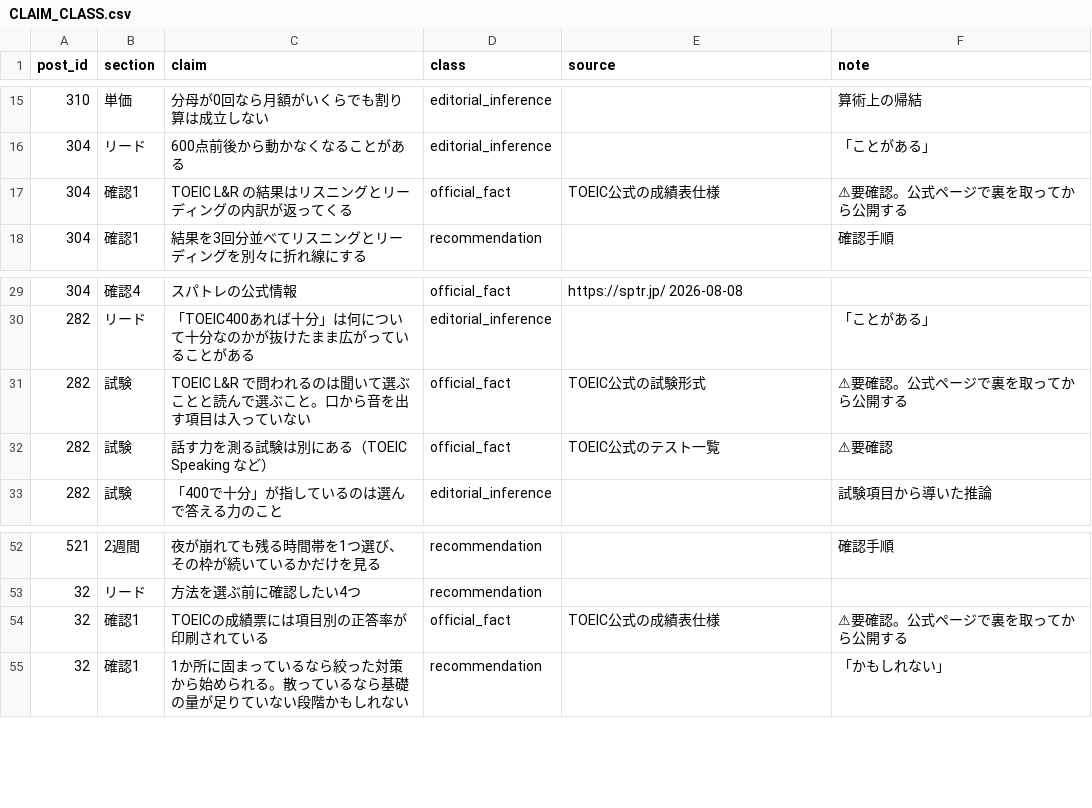
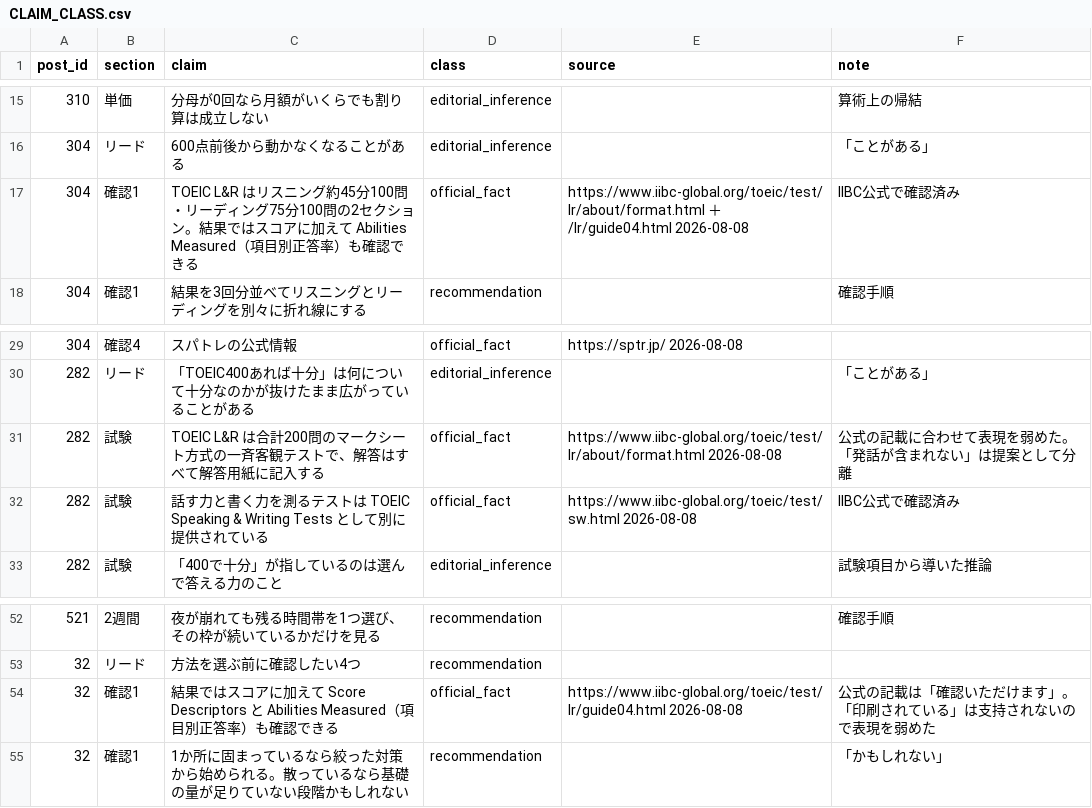
Before and after one commit to rei2342/rei2342.github.io, a CSV file: affiliate-research-engine/playbook/workspace/claims/CLAIM_CLASS.csv, drawn as a sheet; only a part is shown, gaps mark what is left out; the diff names each change by its address in the sheet, - before the commit and + after, or states it on an @@ line.

```diff
--- a/affiliate-research-engine/playbook/workspace/claims/CLAIM_CLASS.csv
+++ b/affiliate-research-engine/playbook/workspace/claims/CLAIM_CLASS.csv
-C17 (claim): TOEIC L&R の結果はリスニングとリーディングの内訳が返ってくる
+C17 (claim): TOEIC L&R はリスニング約45分100問・リーディング75分100問の2セクション。結果ではスコアに加えて Abilities Measured（項目別正答率）も確認できる
-E17 (source): TOEIC公式の成績表仕様
+E17 (source): https://www.iibc-global.org/toeic/test/lr/about/format.html ＋ /lr/guide04.html 2026-08-08
-F17 (note): ⚠要確認。公式ページで裏を取ってから公開する
+F17 (note): IIBC公式で確認済み
-C31 (claim): TOEIC L&R で問われるのは聞いて選ぶことと読んで選ぶこと。口から音を出す項目は入っていない
+C31 (claim): TOEIC L&R は合計200問のマークシート方式の一斉客観テストで、解答はすべて解答用紙に記入する
-E31 (source): TOEIC公式の試験形式
+E31 (source): https://www.iibc-global.org/toeic/test/lr/about/format.html 2026-08-08
-F31 (note): ⚠要確認。公式ページで裏を取ってから公開する
+F31 (note): 公式の記載に合わせて表現を弱めた。「発話が含まれない」は提案として分離
-C32 (claim): 話す力を測る試験は別にある（TOEIC Speaking など）
+C32 (claim): 話す力と書く力を測るテストは TOEIC Speaking & Writing Tests として別に提供されている
-E32 (source): TOEIC公式のテスト一覧
+E32 (source): https://www.iibc-global.org/toeic/test/sw.html 2026-08-08
-F32 (note): ⚠要確認
+F32 (note): IIBC公式で確認済み
-C54 (claim): TOEICの成績票には項目別の正答率が印刷されている
+C54 (claim): 結果ではスコアに加えて Score Descriptors と Abilities Measured（項目別正答率）も確認できる
-E54 (source): TOEIC公式の成績表仕様
+E54 (source): https://www.iibc-global.org/toeic/test/lr/guide04.html 2026-08-08
-F54 (note): ⚠要確認。公式ページで裏を取ってから公開する
+F54 (note): 公式の記載は「確認いただけます」。「印刷されている」は支持されないので表現を弱めた
```
Also changed, not shown: 5 other files.
